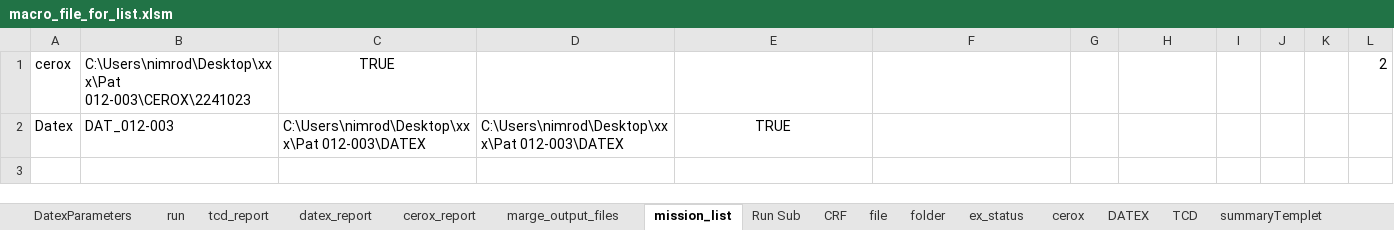
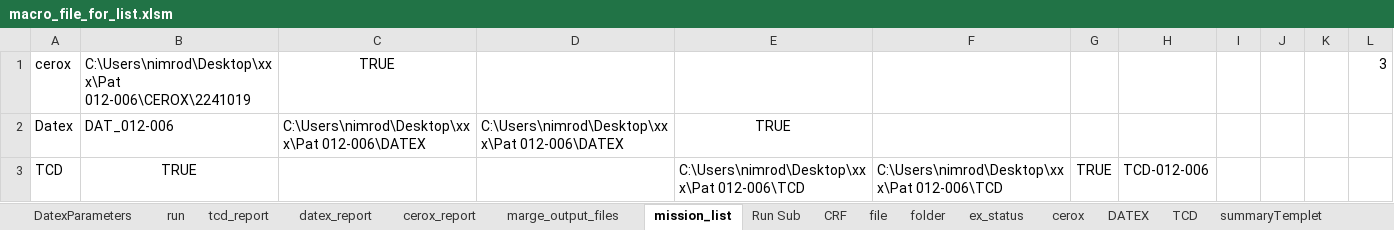
Before and after one commit to nimosc/macro_file2, an Excel workbook: macro_file_for_list.xlsm, sheet mission_list, drawn as a sheet; values as stored, in another font and other column widths than the file's, no borders; the diff names each change by its address in the sheet, - before the commit and + after, or states it on an @@ line.

```diff
--- a/macro_file_for_list.xlsm (sheet mission_list)
+++ b/macro_file_for_list.xlsm (sheet mission_list)
-B1: C:\Users\nimrod\Desktop\xxx\Pat 012-003\CEROX\2241023
+B1: C:\Users\nimrod\Desktop\xxx\Pat 012-006\CEROX\2241019
-L1: 2
+L1: 3
-B2: DAT_012-003
+B2: DAT_012-006
-C2: C:\Users\nimrod\Desktop\xxx\Pat 012-003\DATEX
+C2: C:\Users\nimrod\Desktop\xxx\Pat 012-006\DATEX
-D2: C:\Users\nimrod\Desktop\xxx\Pat 012-003\DATEX
+D2: C:\Users\nimrod\Desktop\xxx\Pat 012-006\DATEX
+row 3: TCD | TRUE |  |  | C:\Users\nimrod\Desktop\xxx\Pat 012-006\TCD | C:\Users\nimrod\Desktop\xxx\Pat 012-006\TCD | TRUE | TCD-012-006
```
Also changed, not shown: sheet file, sheet cerox_report, sheet tcd_report, sheet datex_report, sheet folder, sheet DatexParameters, hidden cells, charts or pictures.
